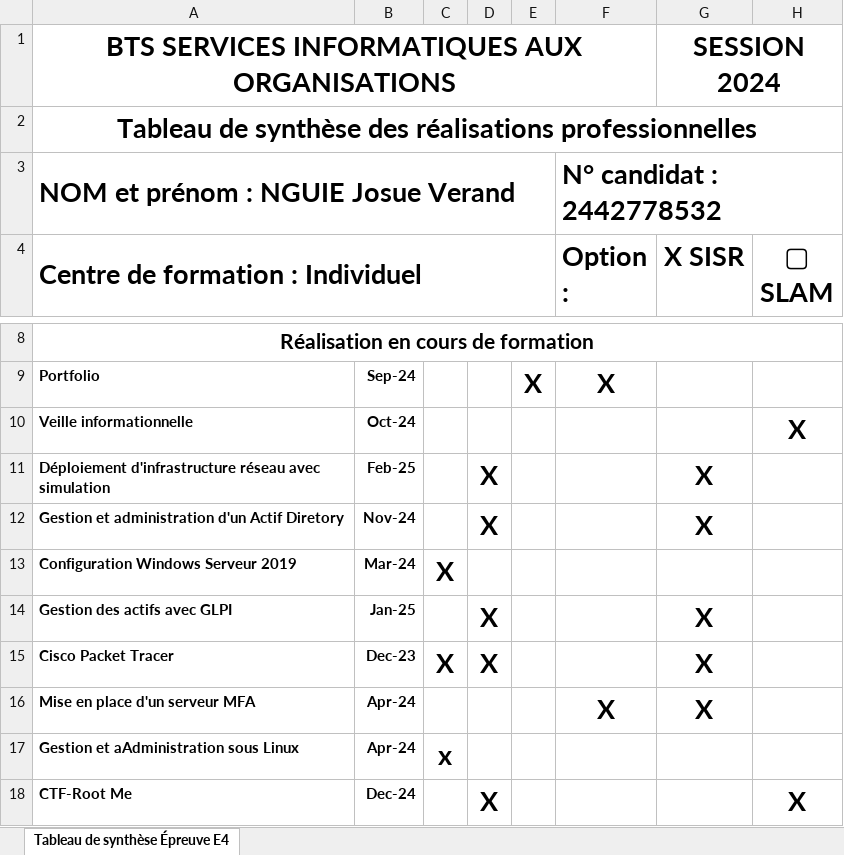
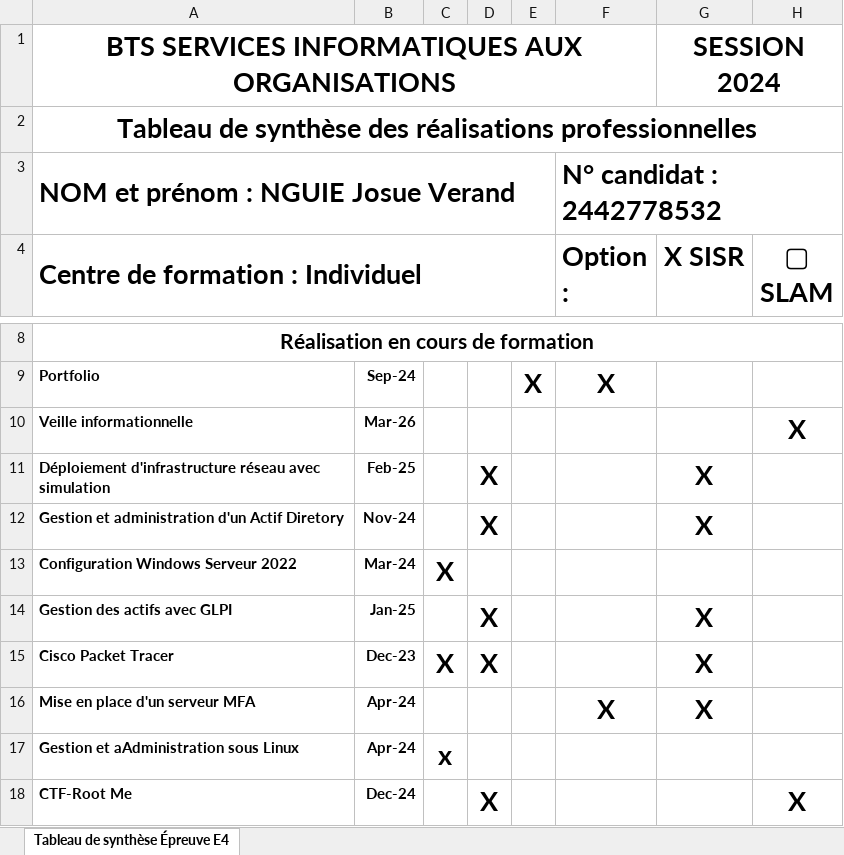
Before and after one commit to verand-nj/verand-nj.github.io, an Excel workbook: assets/veille/Tab2Synthèse.xlsx, sheet Tableau de synthèse Épreuve E4, drawn as a sheet; only a part is shown, gaps mark what is left out; values as stored, in another font and other column widths than the file's, no borders; the diff names each change by its address in the sheet, - before the commit and + after, or states it on an @@ line.

```diff
--- a/assets/veille/Tab2Synthèse.xlsx (sheet Tableau de synthèse Épreuve E4)
+++ b/assets/veille/Tab2Synthèse.xlsx (sheet Tableau de synthèse Épreuve E4)
-B10: Oct-24
+B10: Mar-26
-A13 (Centre de formation : Individuel): Configuration Windows Serveur 2019
+A13 (Centre de formation : Individuel): Configuration Windows Serveur 2022
```
Also changed, not shown: 1 other file.
